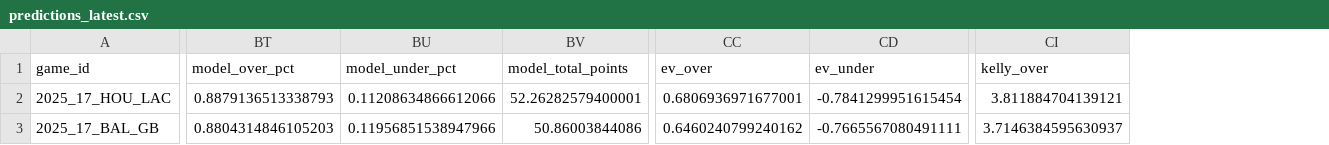
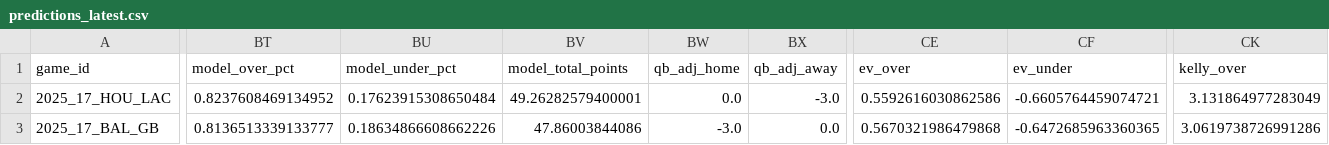
Before and after one commit to johnmacartney20/nfl_model, a CSV file: data/outputs/predictions_latest.csv, drawn as a sheet; only a part is shown, gaps mark what is left out; addresses are those after the commit; the diff covers the shown part only; the diff names each change by its address in the sheet, - before the commit and + after, or states it on an @@ line.

Commit message:
outputs: update predictions_latest.csv (regenerated with QB adjustments)

```diff
--- a/data/outputs/predictions_latest.csv
+++ b/data/outputs/predictions_latest.csv
+column BW (qb_adj_home), rows 2-3: 0.0 | -3.0
+column BX (qb_adj_away), rows 2-3: -3.0 | 0.0
-BT2 (model_over_pct): 0.8879136513338793
+BT2 (model_over_pct): 0.8237608469134952
-BU2 (model_under_pct): 0.11208634866612066
+BU2 (model_under_pct): 0.17623915308650484
-BV2 (model_total_points): 52.26282579400001
+BV2 (model_total_points): 49.26282579400001
-CE2 (ev_over): 0.6806936971677001
+CE2 (ev_over): 0.5592616030862586
-CF2 (ev_under): -0.7841299951615454
+CF2 (ev_under): -0.6605764459074721
-CK2 (kelly_over): 3.811884704139121
+CK2 (kelly_over): 3.131864977283049
-BT3 (model_over_pct): 0.8804314846105203
+BT3 (model_over_pct): 0.8136513339133777
-BU3 (model_under_pct): 0.11956851538947966
+BU3 (model_under_pct): 0.18634866608662226
-BV3 (model_total_points): 50.86003844086
+BV3 (model_total_points): 47.86003844086
-CE3 (ev_over): 0.6460240799240162
+CE3 (ev_over): 0.5670321986479868
-CF3 (ev_under): -0.7665567080491111
+CF3 (ev_under): -0.6472685963360365
-CK3 (kelly_over): 3.7146384595630937
+CK3 (kelly_over): 3.0619738726991286
```
Also changed, not shown: 157 edited cells elsewhere in this file.
